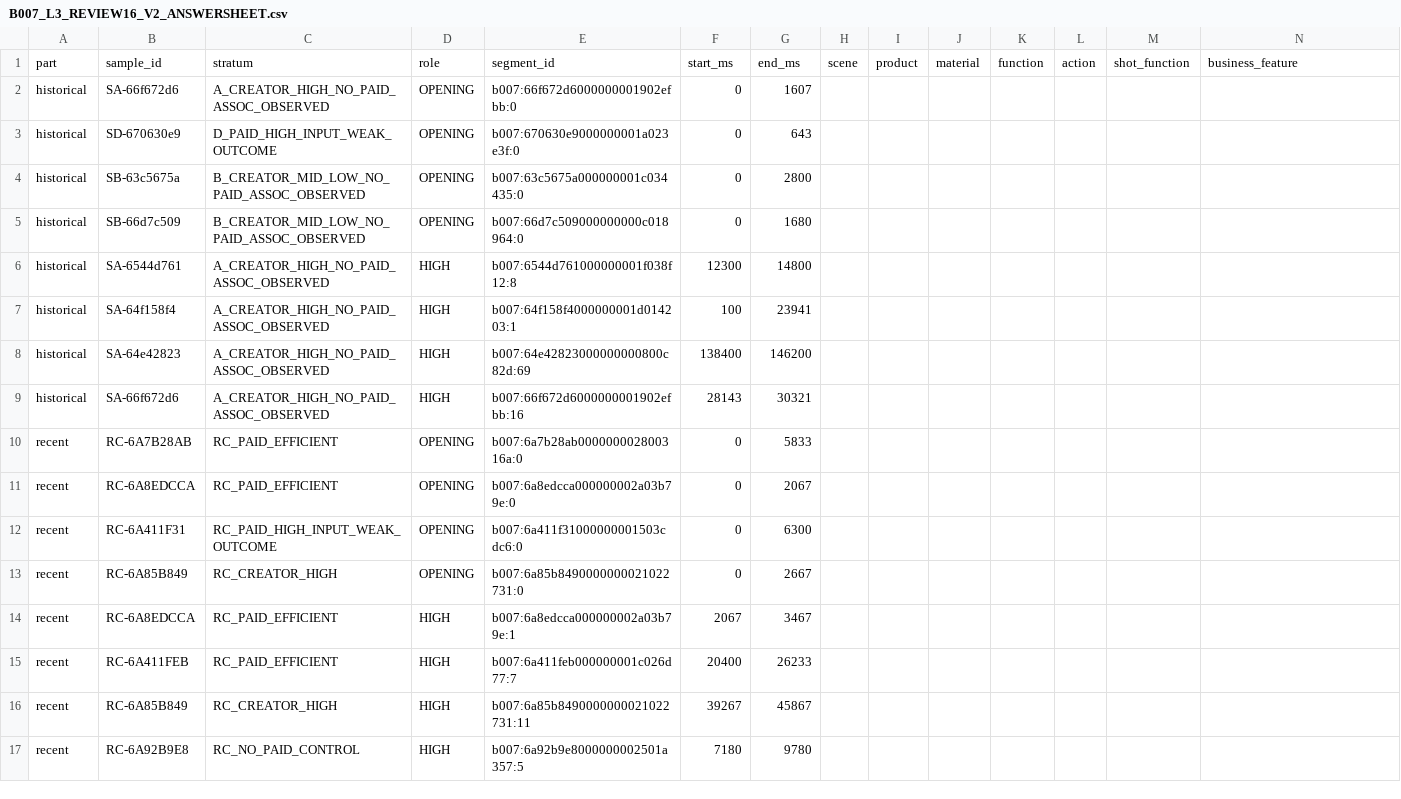
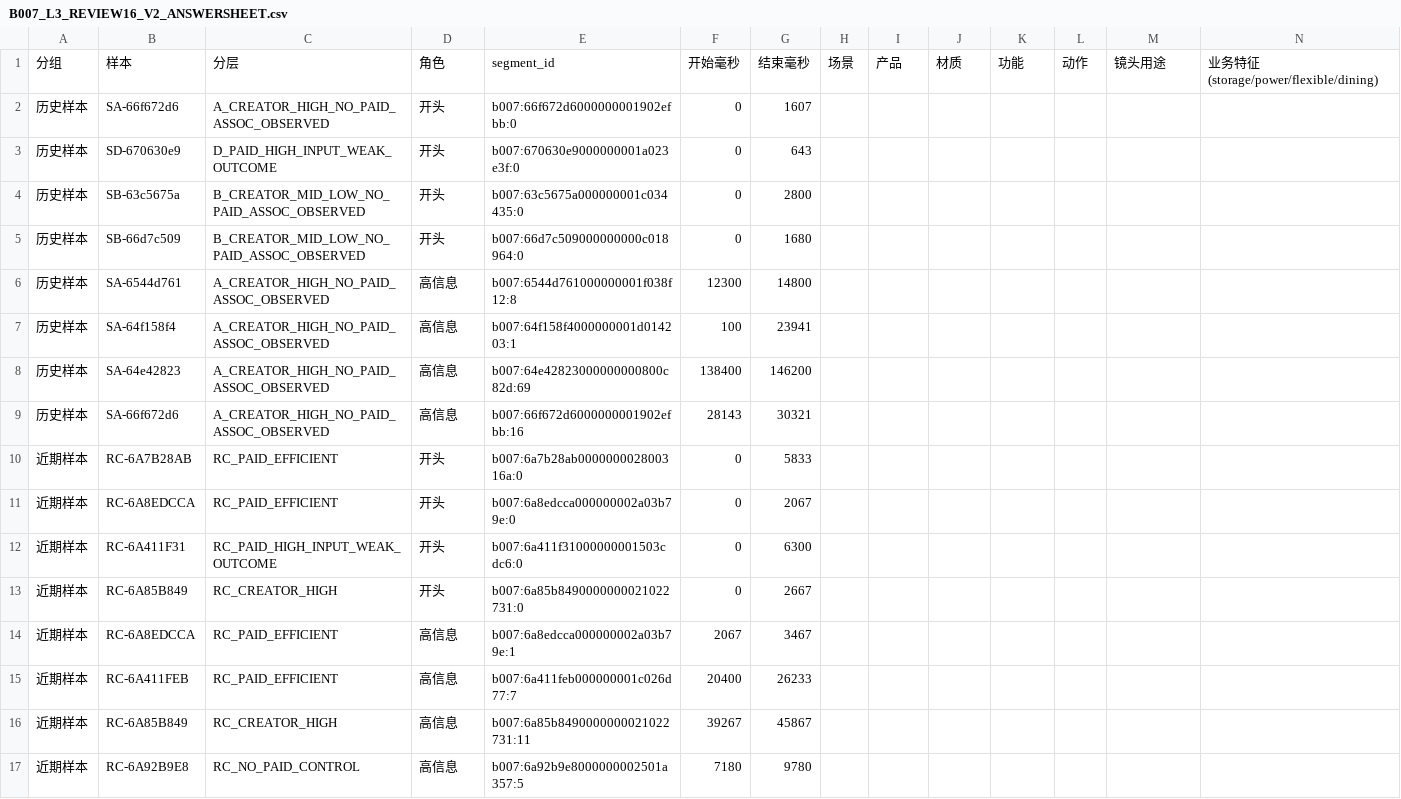
Before and after one commit to yuhao8977-stack/treecut-v13, a CSV file: reports/storage/B007_L3_REVIEW16_V2_ANSWERSHEET.csv, drawn as a sheet; only a part is shown; removed rows and columns are numbered as before the commit, all else as after; rows hold the shown columns only; the diff names each change by its address in the sheet, - before the commit and + after, or states it on an @@ line.

Commit message:
V0.9 CP-A: L3 Review16 ingested (16/16, append-only, operator=user) into b007_l3_review16_v1 + B007_L3_REVIEW16_INTEGRATION_V1.json; scene/product/feature/human judgments structured

```diff
--- a/reports/storage/B007_L3_REVIEW16_V2_ANSWERSHEET.csv
+++ b/reports/storage/B007_L3_REVIEW16_V2_ANSWERSHEET.csv
-row 1: part | sample_id | stratum | role | segment_id | start_ms | end_ms | scene | product | material | function | action | shot_function | business_feature
+row 1: 分组 | 样本 | 分层 | 角色 | segment_id | 开始毫秒 | 结束毫秒 | 场景 | 产品 | 材质 | 功能 | 动作 | 镜头用途 | 业务特征(storage/power/flexible/dining)
-A2:A9: historical
+A2:A9: 历史样本
-D2:D5: OPENING
+D2:D5: 开头
-D6:D9: HIGH
+D6:D9: 高信息
-A10:A17: recent
+A10:A17: 近期样本
-D10:D13: OPENING
+D10:D13: 开头
-D14:D17: HIGH
+D14:D17: 高信息
```
Also changed, not shown: 4 other files.
